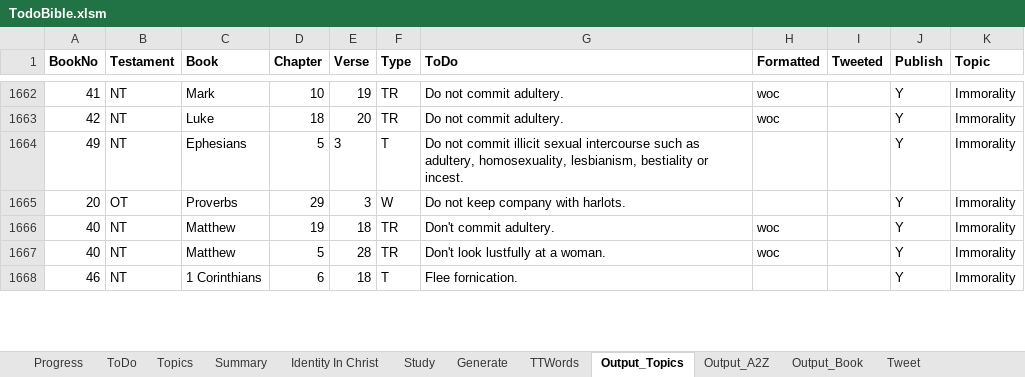
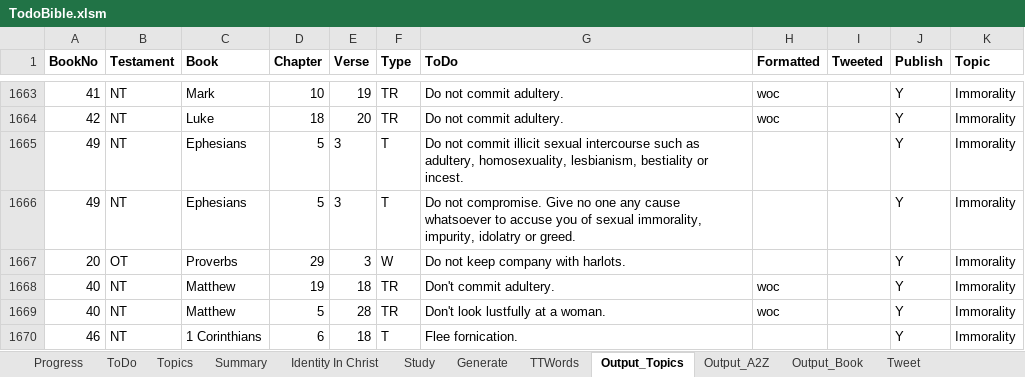
Before and after one commit to simptim1967/todobible, an Excel workbook: TodoBible.xlsm, sheet Output_Topics, drawn as a sheet; only a part is shown, gaps mark what is left out; values as stored, in another font and other column widths than the file's, no borders; the diff covers the shown part only; the diff names each change by its address in the sheet, - before the commit and + after, or states it on an @@ line.

```diff
--- a/TodoBible.xlsm (sheet Output_Topics)
+++ b/TodoBible.xlsm (sheet Output_Topics)
+row 1666: 49 | NT | Ephesians | 5 | 3 | T | Do not compromise. Give no one any cause whatsoever to accuse you of sexual immorality, impurity, idolatry or greed. |  |  | Y | Immorality
```
Also changed, not shown: 11 added rows, 7 removed rows and 20 edited cells elsewhere in this sheet, sheet Output_A2Z, sheet ToDo, sheet Output_Book, sheet Generate, sheet Topics, analysis/index/ephesians.xlsm, 15 other files.
